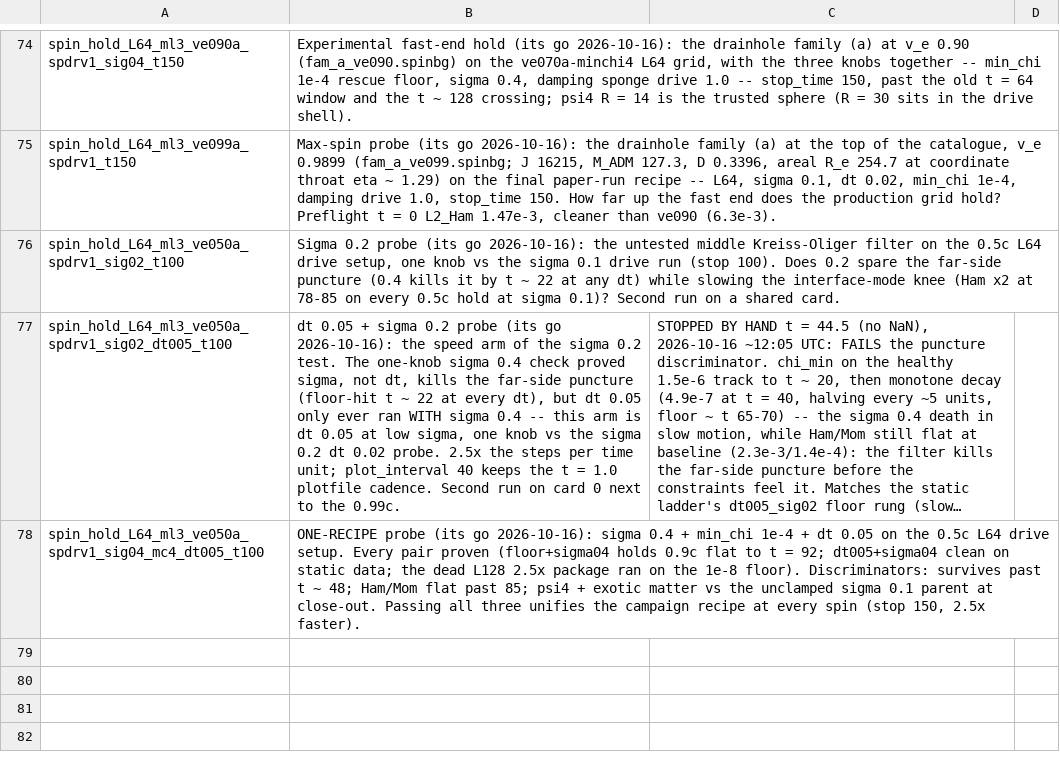
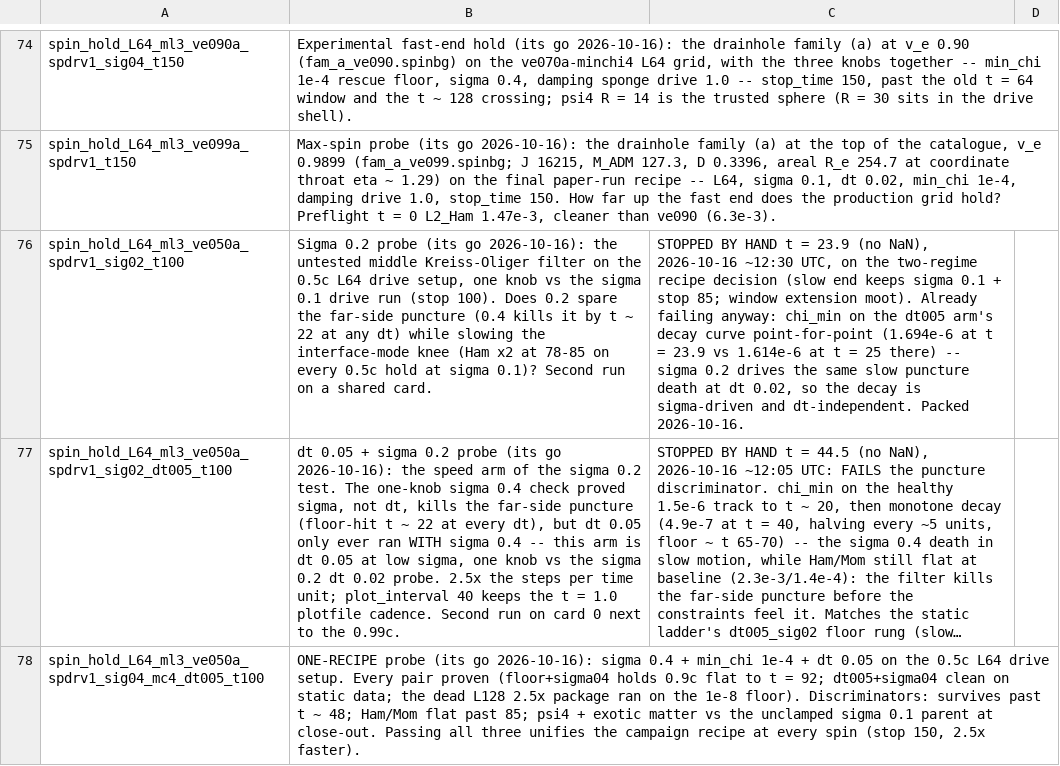
Before and after one commit to Nikchik-coder/GRTeclyn, a TSV file: results/spinningwormhole/runs_registry.tsv, drawn as a sheet; only a part is shown, gaps mark what is left out; long unchanged cells end in …; the diff names each change by its address in the sheet, - before the commit and + after, or states it on an @@ line.

```diff
--- a/results/spinningwormhole/runs_registry.tsv
+++ b/results/spinningwormhole/runs_registry.tsv
-C76: (empty)
+C76: STOPPED BY HAND t = 23.9 (no NaN), 2026-10-16 ~12:30 UTC, on the two-regime recipe decision (slow end keeps sigma 0.1 + stop 85; window extension moot). Already failing anyway: chi_min on the dt005 arm's decay curve point-for-point (1.694e-6 at t = 23.9 vs 1.614e-6 at t = 25 there) -- sigma 0.2 drives the same slow puncture death at dt 0.02, so the decay is sigma-driven and dt-independent. Packed 2026-10-16.
```
Also changed, not shown: results/spinningwormhole/trust_windows.tsv, 1 other file.
